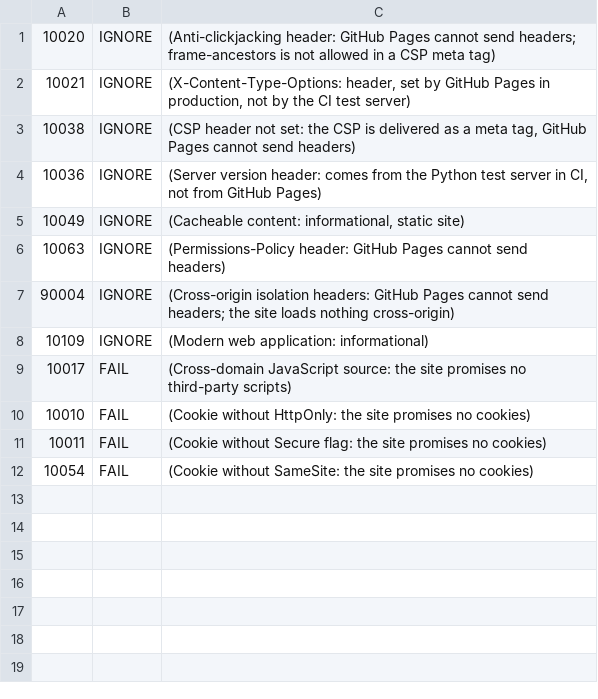
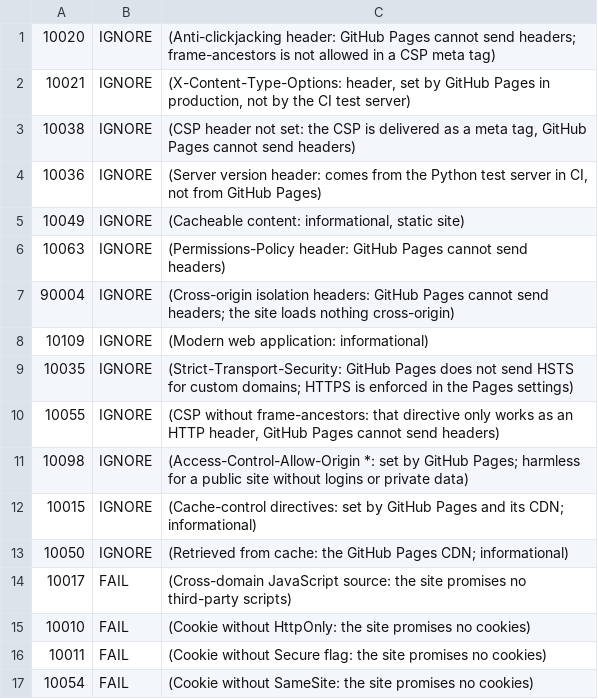
Before and after one commit to biacz/beutler.nl, a TSV file: .zap/rules.tsv, drawn as a sheet; the diff names each change by its address in the sheet, - before the commit and + after, or states it on an @@ line.

```diff
--- a/.zap/rules.tsv
+++ b/.zap/rules.tsv
+row 9: 10035 | IGNORE | (Strict-Transport-Security: GitHub Pages does not send HSTS for custom domains; HTTPS is enforced in the Pages settings)
+row 10: 10055 | IGNORE | (CSP without frame-ancestors: that directive only works as an HTTP header, GitHub Pages cannot send headers)
+row 11: 10098 | IGNORE | (Access-Control-Allow-Origin *: set by GitHub Pages; harmless for a public site without logins or private data)
+row 12: 10015 | IGNORE | (Cache-control directives: set by GitHub Pages and its CDN; informational)
+row 13: 10050 | IGNORE | (Retrieved from cache: the GitHub Pages CDN; informational)
```
Also changed, not shown: 8 other files.
